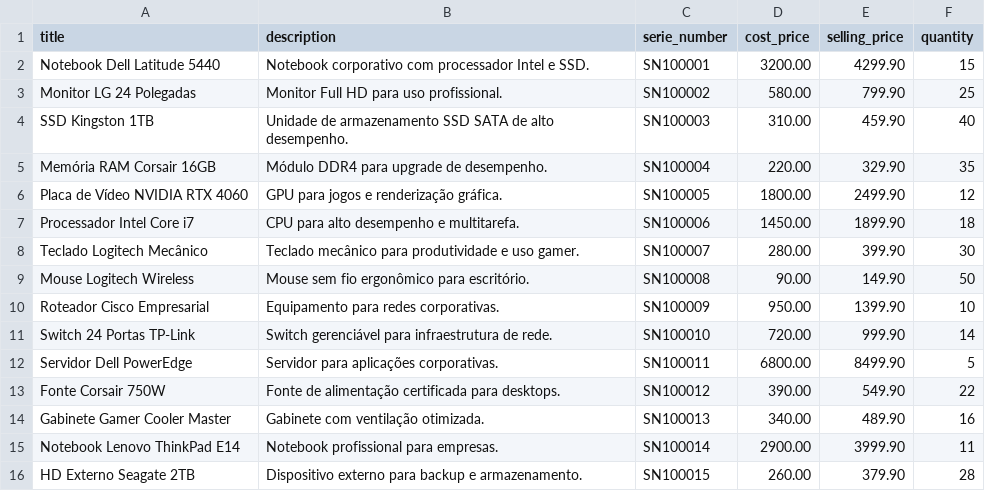
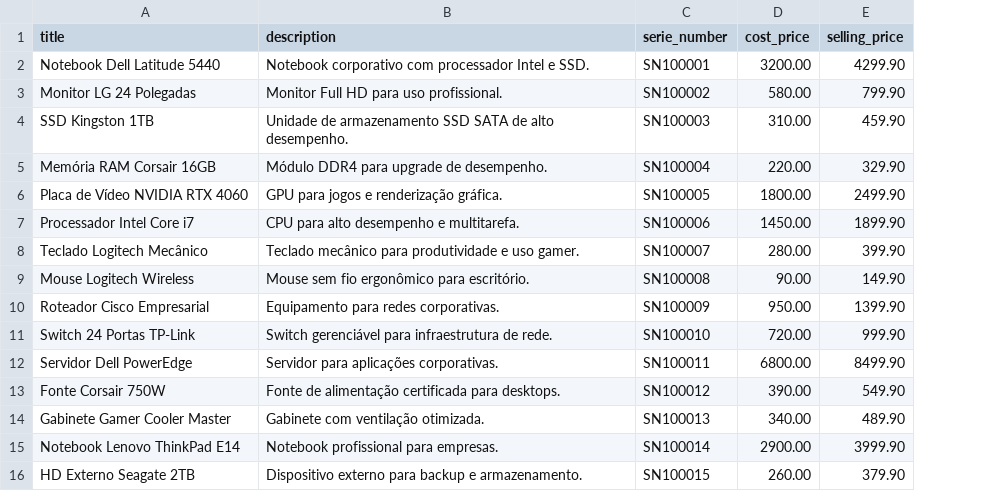
Before and after one commit to Jullyheder/sge, a CSV file: products/data/products.csv, drawn as a sheet; the diff names each change by its address in the sheet, - before the commit and + after, or states it on an @@ line.

Commit message:
Remove quantity in products.csv and import_products.py. Add signals to control at the stock. Add requirements.txt, create metrics for calculation and create components of the metrics.

```diff
--- a/products/data/products.csv
+++ b/products/data/products.csv
-column F (quantity), rows 2-16: 15 | 25 | 40 | 35 | 12 | 18 | 30 | 50 | 10 | 14 | 5 | 22 | 16 | 11 | 28
```
Also changed, not shown: 13 other files.
